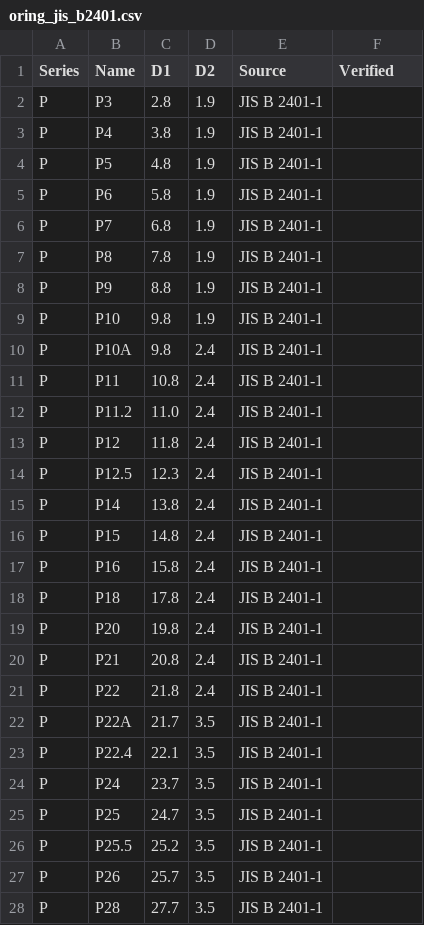
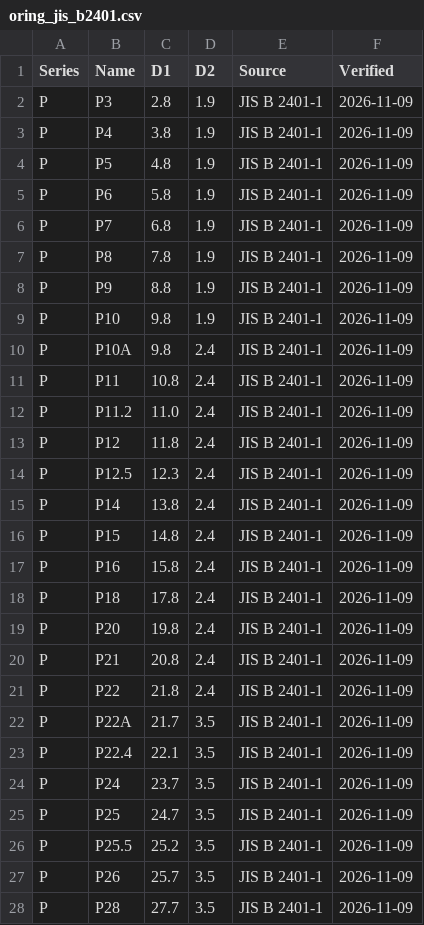
Before and after one commit to Dragon131255/pakkinsagasi, a CSV file: data/oring_jis_b2401.csv, drawn as a sheet; only a part is shown; the diff covers the shown part only.

```diff
--- a/data/oring_jis_b2401.csv
+++ b/data/oring_jis_b2401.csv
@@ -1,28 +1,28 @@
 Series,Name,D1,D2,Source,Verified
-P,P3,2.8,1.9,JIS B 2401-1,
-P,P4,3.8,1.9,JIS B 2401-1,
-P,P5,4.8,1.9,JIS B 2401-1,
-P,P6,5.8,1.9,JIS B 2401-1,
-P,P7,6.8,1.9,JIS B 2401-1,
-P,P8,7.8,1.9,JIS B 2401-1,
-P,P9,8.8,1.9,JIS B 2401-1,
-P,P10,9.8,1.9,JIS B 2401-1,
-P,P10A,9.8,2.4,JIS B 2401-1,
-P,P11,10.8,2.4,JIS B 2401-1,
-P,P11.2,11.0,2.4,JIS B 2401-1,
-P,P12,11.8,2.4,JIS B 2401-1,
-P,P12.5,12.3,2.4,JIS B 2401-1,
-P,P14,13.8,2.4,JIS B 2401-1,
-P,P15,14.8,2.4,JIS B 2401-1,
-P,P16,15.8,2.4,JIS B 2401-1,
-P,P18,17.8,2.4,JIS B 2401-1,
-P,P20,19.8,2.4,JIS B 2401-1,
-P,P21,20.8,2.4,JIS B 2401-1,
-P,P22,21.8,2.4,JIS B 2401-1,
-P,P22A,21.7,3.5,JIS B 2401-1,
-P,P22.4,22.1,3.5,JIS B 2401-1,
-P,P24,23.7,3.5,JIS B 2401-1,
-P,P25,24.7,3.5,JIS B 2401-1,
-P,P25.5,25.2,3.5,JIS B 2401-1,
-P,P26,25.7,3.5,JIS B 2401-1,
-P,P28,27.7,3.5,JIS B 2401-1,
+P,P3,2.8,1.9,JIS B 2401-1,2026-11-09
+P,P4,3.8,1.9,JIS B 2401-1,2026-11-09
+P,P5,4.8,1.9,JIS B 2401-1,2026-11-09
+P,P6,5.8,1.9,JIS B 2401-1,2026-11-09
+P,P7,6.8,1.9,JIS B 2401-1,2026-11-09
+P,P8,7.8,1.9,JIS B 2401-1,2026-11-09
+P,P9,8.8,1.9,JIS B 2401-1,2026-11-09
+P,P10,9.8,1.9,JIS B 2401-1,2026-11-09
+P,P10A,9.8,2.4,JIS B 2401-1,2026-11-09
+P,P11,10.8,2.4,JIS B 2401-1,2026-11-09
+P,P11.2,11.0,2.4,JIS B 2401-1,2026-11-09
+P,P12,11.8,2.4,JIS B 2401-1,2026-11-09
+P,P12.5,12.3,2.4,JIS B 2401-1,2026-11-09
+P,P14,13.8,2.4,JIS B 2401-1,2026-11-09
+P,P15,14.8,2.4,JIS B 2401-1,2026-11-09
+P,P16,15.8,2.4,JIS B 2401-1,2026-11-09
+P,P18,17.8,2.4,JIS B 2401-1,2026-11-09
+P,P20,19.8,2.4,JIS B 2401-1,2026-11-09
+P,P21,20.8,2.4,JIS B 2401-1,2026-11-09
+P,P22,21.8,2.4,JIS B 2401-1,2026-11-09
+P,P22A,21.7,3.5,JIS B 2401-1,2026-11-09
+P,P22.4,22.1,3.5,JIS B 2401-1,2026-11-09
+P,P24,23.7,3.5,JIS B 2401-1,2026-11-09
+P,P25,24.7,3.5,JIS B 2401-1,2026-11-09
+P,P25.5,25.2,3.5,JIS B 2401-1,2026-11-09
+P,P26,25.7,3.5,JIS B 2401-1,2026-11-09
+P,P28,27.7,3.5,JIS B 2401-1,2026-11-09
```
Also changed, not shown: 141 edited cells elsewhere in this file, data/dust_seal.csv, data/wear_ring.csv, 5 other files.
